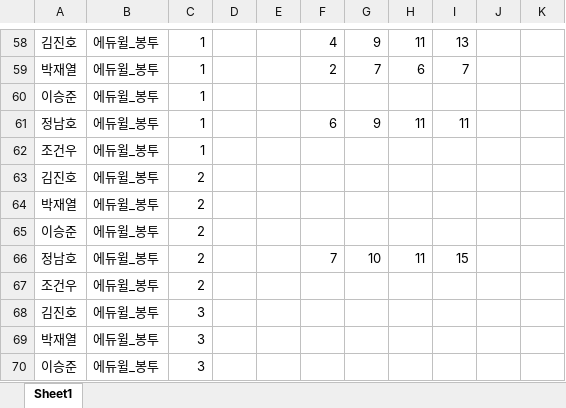
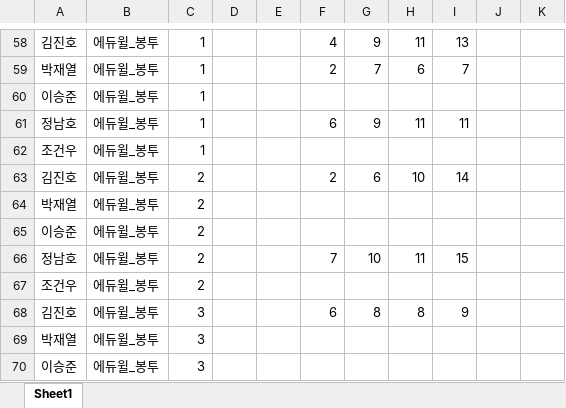
Before and after one commit to jeongnamho/gsat, an Excel workbook: 20_second/score.xlsx, sheet Sheet1, drawn as a sheet; only a part is shown, gaps mark what is left out; values as stored, in another font and other column widths than the file's, no borders; the diff names each change by its address in the sheet, - before the commit and + after, or states it on an @@ line.

Commit message:
update other score

```diff
--- a/20_second/score.xlsx (sheet Sheet1)
+++ b/20_second/score.xlsx (sheet Sheet1)
-F63: (empty)
+F63: 2
-G63: (empty)
+G63: 6
-H63: (empty)
+H63: 10
-I63: (empty)
+I63: 14
-F68: (empty)
+F68: 6
-G68: (empty)
+G68: 8
-H68: (empty)
+H68: 8
-I68: (empty)
+I68: 9
```
Also changed, not shown: 1 other file.
